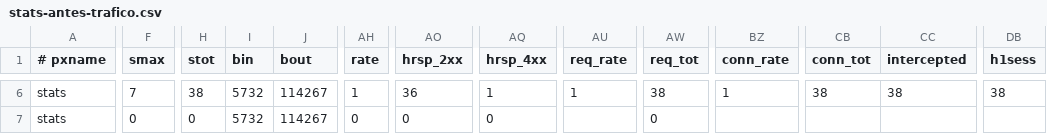
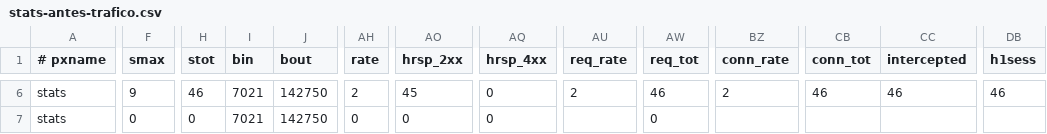
Before and after one commit to TobyFranco/Mar-Fragancia-Proyecto, a CSV file: docs/demo/ensayo-2026-11-12/stats-antes-trafico.csv, drawn as a sheet; only a part is shown, gaps mark what is left out; the diff covers the shown part only; the diff names each change by its address in the sheet, - before the commit and + after, or states it on an @@ line.

```diff
--- a/docs/demo/ensayo-2026-11-12/stats-antes-trafico.csv
+++ b/docs/demo/ensayo-2026-11-12/stats-antes-trafico.csv
-F6 (smax): 7
+F6 (smax): 9
-H6 (stot): 38
+H6 (stot): 46
-I6:I7 (bin): 5732
+I6:I7 (bin): 7021
-J6:J7 (bout): 114267
+J6:J7 (bout): 142750
-AH6 (rate): 1
+AH6 (rate): 2
-AO6 (hrsp_2xx): 36
+AO6 (hrsp_2xx): 45
-AQ6 (hrsp_4xx): 1
+AQ6 (hrsp_4xx): 0
-AU6 (req_rate): 1
+AU6 (req_rate): 2
-AW6 (req_tot): 38
+AW6 (req_tot): 46
-BZ6 (conn_rate): 1
+BZ6 (conn_rate): 2
-CB6 (conn_tot): 38
+CB6 (conn_tot): 46
-CC6 (intercepted): 38
+CC6 (intercepted): 46
-DB6 (h1sess): 38
+DB6 (h1sess): 46
```
Also changed, not shown: 91 edited cells elsewhere in this file, docs/demo/ensayo-2026-11-12/stats-despues-trafico.csv, docs/demo/ensayo-2026-11-12/stats-durante-caida.csv, 12 other files.
